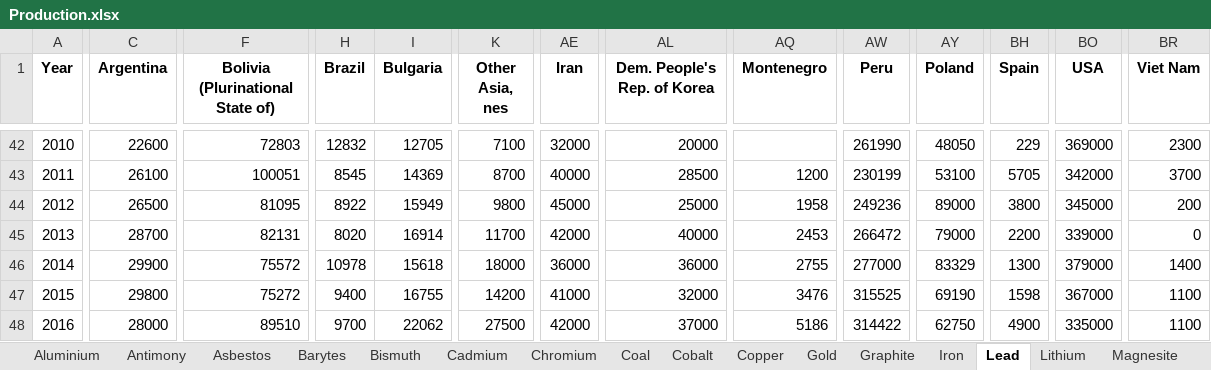
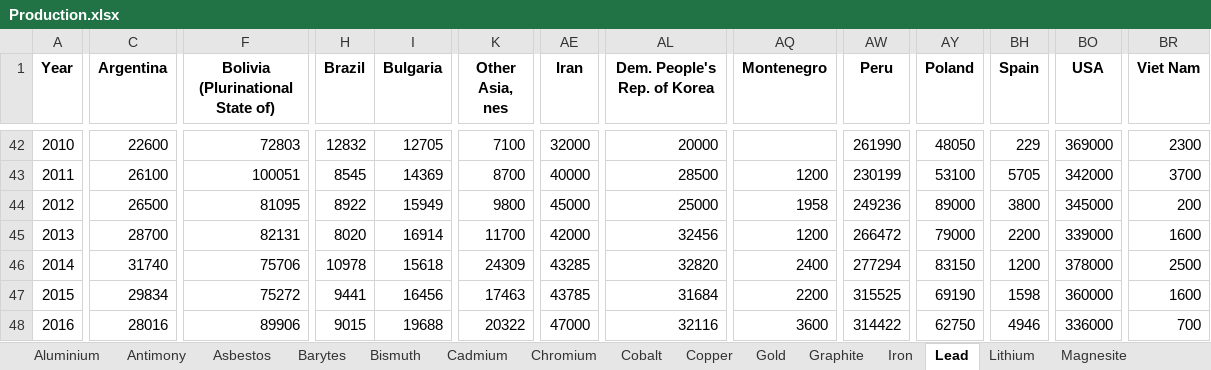
Before and after one commit to akoyamp/geopolrisk-py, an Excel workbook: lib/Production.xlsx, sheet Lead, drawn as a sheet; only a part is shown, gaps mark what is left out; values as stored, in another font and other column widths than the file's, no borders; removed rows and columns are numbered as before the commit, all else as after; rows hold the shown columns only; the diff covers the shown part only; the diff names each change by its address in the sheet, - before the commit and + after, or states it on an @@ line.

```diff
--- a/lib/Production.xlsx (sheet Lead)
+++ b/lib/Production.xlsx (sheet Lead)
-AL45 (Dem. People's Rep. of Korea): 40000
+AL45 (Dem. People's Rep. of Korea): 32456
-AQ45 (Montenegro): 2453
+AQ45 (Montenegro): 1200
-BR45 (Viet Nam): 0
+BR45 (Viet Nam): 1600
-C46 (Argentina): 29900
+C46 (Argentina): 31740
-F46 (Bolivia (Plurinational State of)): 75572
+F46 (Bolivia (Plurinational State of)): 75706
-K46 (Other Asia, nes): 18000
+K46 (Other Asia, nes): 24309
-AE46 (Iran): 36000
+AE46 (Iran): 43285
-AL46 (Dem. People's Rep. of Korea): 36000
+AL46 (Dem. People's Rep. of Korea): 32820
-AQ46 (Montenegro): 2755
+AQ46 (Montenegro): 2400
-AW46 (Peru): 277000
+AW46 (Peru): 277294
-AY46 (Poland): 83329
+AY46 (Poland): 83150
-BH46 (Spain): 1300
+BH46 (Spain): 1200
-BO46 (USA): 379000
+BO46 (USA): 378000
-BR46 (Viet Nam): 1400
+BR46 (Viet Nam): 2500
-C47 (Argentina): 29800
+C47 (Argentina): 29834
-H47 (Brazil): 9400
+H47 (Brazil): 9441
-I47 (Bulgaria): 16755
+I47 (Bulgaria): 16456
-K47 (Other Asia, nes): 14200
+K47 (Other Asia, nes): 17463
-AE47 (Iran): 41000
+AE47 (Iran): 43785
-AL47 (Dem. People's Rep. of Korea): 32000
+AL47 (Dem. People's Rep. of Korea): 31684
-AQ47 (Montenegro): 3476
+AQ47 (Montenegro): 2200
-BO47 (USA): 367000
+BO47 (USA): 360000
-BR47 (Viet Nam): 1100
+BR47 (Viet Nam): 1600
-row 48: 2016 | 28000 | 89510 | 9700 | 22062 | 27500 | 42000 | 37000 | 5186 | 314422 | 62750 | 4900 | 335000 | 1100
+row 48: 2016 | 28016 | 89906 | 9015 | 19688 | 20322 | 47000 | 32116 | 3600 | 314422 | 62750 | 4946 | 336000 | 700
```
Also changed, not shown: 3 added rows, 1 removed row and 23 edited cells elsewhere in this sheet, sheet Petroleum, sheet Natural gas, sheet Coal, sheet Aluminium, sheet Antimony, other sheet tabs, 3 other files.
